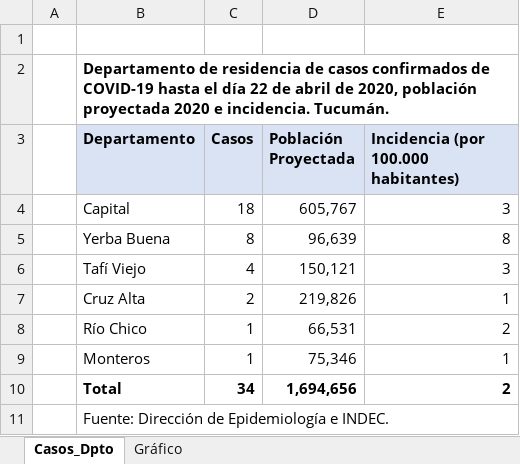
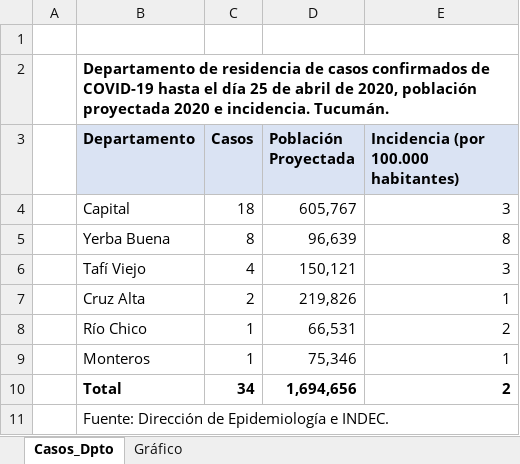
Before and after one commit to GIBD/covid, an Excel workbook: data/minsalud_casosdpto.xlsx, sheet Casos_Dpto, drawn as a sheet; values as stored, in another font and other column widths than the file's, no borders; the diff names each change by its address in the sheet, - before the commit and + after, or states it on an @@ line.

```diff
--- a/data/minsalud_casosdpto.xlsx (sheet Casos_Dpto)
+++ b/data/minsalud_casosdpto.xlsx (sheet Casos_Dpto)
-B2 (Departamento): …el día 22 de abril…
+B2 (Departamento): …el día 25 de abril…
```
Also changed, not shown: charts or pictures, 4 other files.
